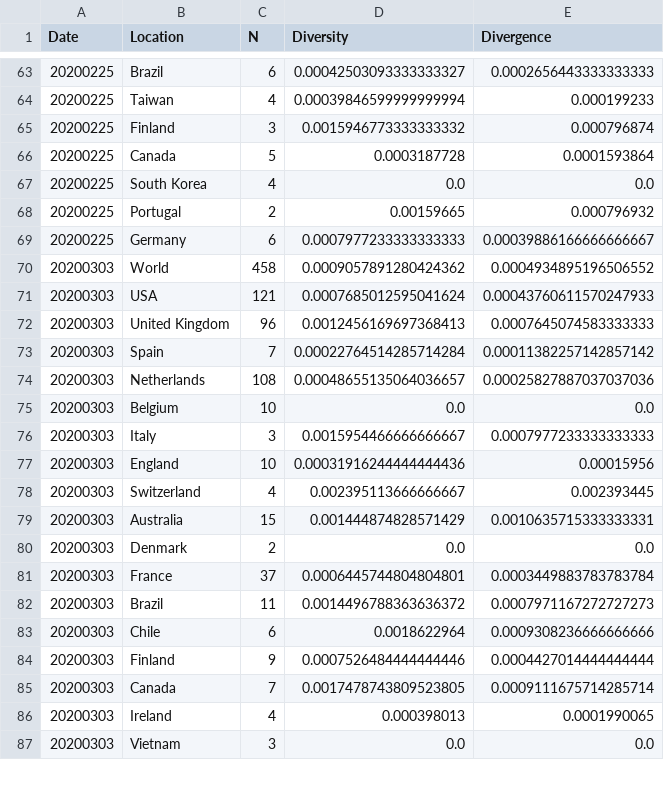
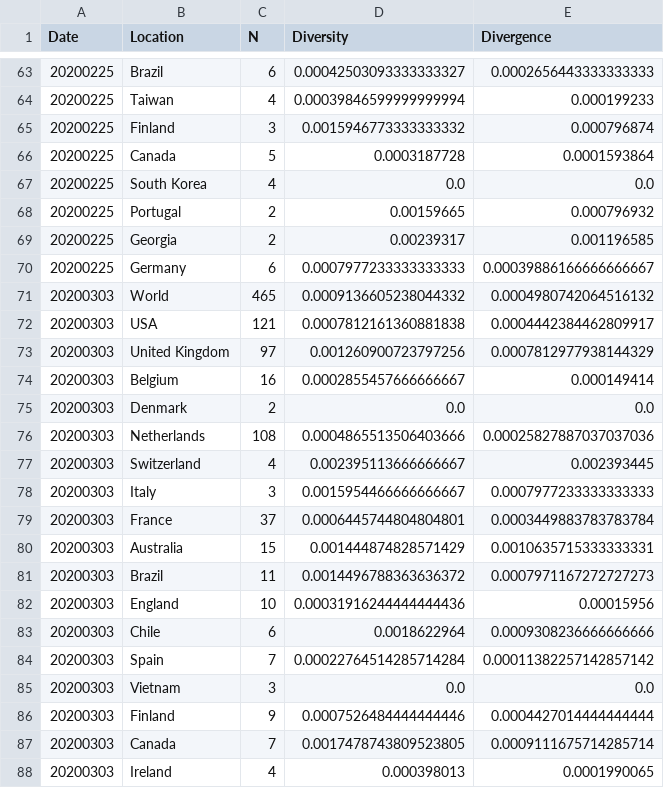
Before and after one commit to veg/SARS-CoV-2, a CSV file: data/evolution.N.csv, drawn as a sheet; only a part is shown, gaps mark what is left out; the diff covers the shown part only.

```diff
--- a/data/evolution.N.csv
+++ b/data/evolution.N.csv
@@ -68,17 +68,19 @@ Date,Location,N,Diversity,Divergence
 20200225,Portugal,2,0.00159665,0.000796932
+20200225,Georgia,2,0.00239317,0.001196585
 20200225,Germany,6,0.0007977233333333333,0.00039886166666666667
-20200303,World,458,0.0009057891280424362,0.0004934895196506552
-20200303,USA,121,0.0007685012595041624,0.00043760611570247933
-20200303,United Kingdom,96,0.0012456169697368413,0.0007645074583333333
+20200303,World,465,0.0009136605238044332,0.0004980742064516132
+20200303,USA,121,0.0007812161360881838,0.0004442384462809917
+20200303,United Kingdom,97,0.001260900723797256,0.0007812977938144329
+20200303,Belgium,16,0.0002855457666666667,0.000149414
+20200303,Denmark,2,0.0,0.0
+20200303,Netherlands,108,0.0004865513506403666,0.00025827887037037036
+20200303,Switzerland,4,0.002395113666666667,0.002393445
+20200303,Italy,3,0.0015954466666666667,0.0007977233333333333
+20200303,France,37,0.0006445744804804801,0.0003449883783783784
+20200303,Australia,15,0.001444874828571429,0.0010635715333333331
+20200303,Brazil,11,0.0014496788363636372,0.0007971167272727273
+20200303,England,10,0.00031916244444444436,0.00015956
+20200303,Chile,6,0.0018622964,0.0009308236666666666
 20200303,Spain,7,0.00022764514285714284,0.00011382257142857142
-20200303,Netherlands,108,0.00048655135064036657,0.00025827887037037036
-20200303,Belgium,10,0.0,0.0
-20200303,Italy,3,0.0015954466666666667,0.0007977233333333333
-20200303,England,10,0.00031916244444444436,0.00015956
-20200303,Switzerland,4,0.002395113666666667,0.002393445
-20200303,Australia,15,0.001444874828571429,0.0010635715333333331
-20200303,Denmark,2,0.0,0.0
-20200303,France,37,0.0006445744804804801,0.0003449883783783784
-20200303,Brazil,11,0.0014496788363636372,0.0007971167272727273
-20200303,Chile,6,0.0018622964,0.0009308236666666666
+20200303,Vietnam,3,0.0,0.0
 20200303,Finland,9,0.0007526484444444446,0.0004427014444444444
@@ -86,2 +88 @@ Date,Location,N,Diversity,Divergence
 20200303,Ireland,4,0.000398013,0.0001990065
-20200303,Vietnam,3,0.0,0.0
```
Also changed, not shown: 8 added rows, 5 removed rows, 7 moved rows and 30 edited cells elsewhere in this file, data/evolution.ORF1a.csv, data/evolution.ORF3a.csv, 57 other files.
